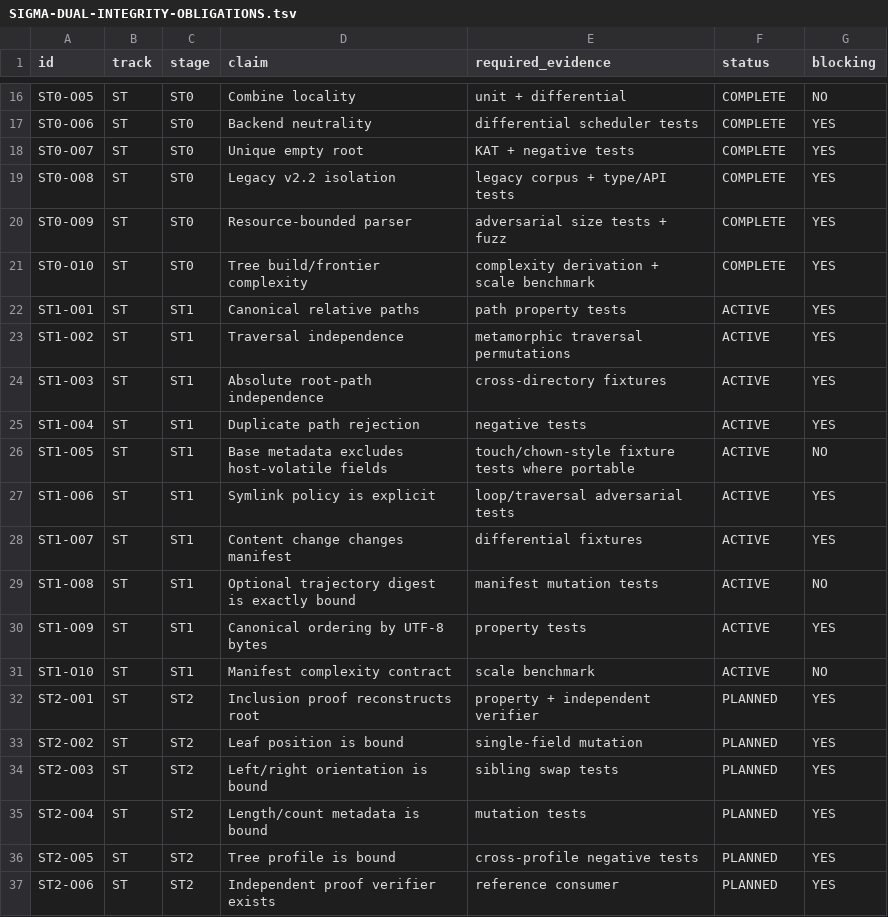
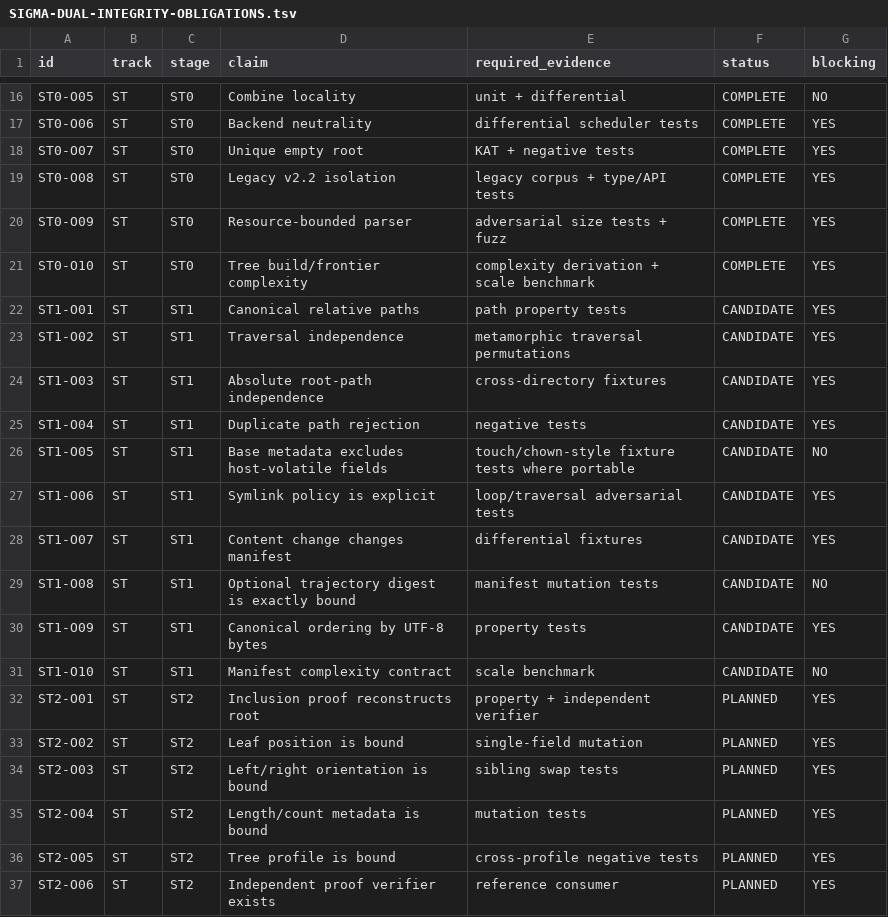
Before and after one commit to alfredoVallejoM/sigma-framework, a TSV file: docs/product-closure/SIGMA-DUAL-INTEGRITY-OBLIGATIONS.tsv, drawn as a sheet; only a part is shown, gaps mark what is left out.

Commit message:
st1: record candidate evidence for manifest obligations

```diff
--- a/docs/product-closure/SIGMA-DUAL-INTEGRITY-OBLIGATIONS.tsv
+++ b/docs/product-closure/SIGMA-DUAL-INTEGRITY-OBLIGATIONS.tsv
@@ -21,12 +21,12 @@ ST0-O09	ST	ST0	Resource-bounded parser	adversarial size tests + fuzz	COMPLETE	YE
 ST0-O10	ST	ST0	Tree build/frontier complexity	complexity derivation + scale benchmark	COMPLETE	YES
-ST1-O01	ST	ST1	Canonical relative paths	path property tests	ACTIVE	YES
-ST1-O02	ST	ST1	Traversal independence	metamorphic traversal permutations	ACTIVE	YES
-ST1-O03	ST	ST1	Absolute root-path independence	cross-directory fixtures	ACTIVE	YES
-ST1-O04	ST	ST1	Duplicate path rejection	negative tests	ACTIVE	YES
-ST1-O05	ST	ST1	Base metadata excludes host-volatile fields	touch/chown-style fixture tests where portable	ACTIVE	NO
-ST1-O06	ST	ST1	Symlink policy is explicit	loop/traversal adversarial tests	ACTIVE	YES
-ST1-O07	ST	ST1	Content change changes manifest	differential fixtures	ACTIVE	YES
-ST1-O08	ST	ST1	Optional trajectory digest is exactly bound	manifest mutation tests	ACTIVE	NO
-ST1-O09	ST	ST1	Canonical ordering by UTF-8 bytes	property tests	ACTIVE	YES
-ST1-O10	ST	ST1	Manifest complexity contract	scale benchmark	ACTIVE	NO
+ST1-O01	ST	ST1	Canonical relative paths	path property tests	CANDIDATE	YES
+ST1-O02	ST	ST1	Traversal independence	metamorphic traversal permutations	CANDIDATE	YES
+ST1-O03	ST	ST1	Absolute root-path independence	cross-directory fixtures	CANDIDATE	YES
+ST1-O04	ST	ST1	Duplicate path rejection	negative tests	CANDIDATE	YES
+ST1-O05	ST	ST1	Base metadata excludes host-volatile fields	touch/chown-style fixture tests where portable	CANDIDATE	NO
+ST1-O06	ST	ST1	Symlink policy is explicit	loop/traversal adversarial tests	CANDIDATE	YES
+ST1-O07	ST	ST1	Content change changes manifest	differential fixtures	CANDIDATE	YES
+ST1-O08	ST	ST1	Optional trajectory digest is exactly bound	manifest mutation tests	CANDIDATE	NO
+ST1-O09	ST	ST1	Canonical ordering by UTF-8 bytes	property tests	CANDIDATE	YES
+ST1-O10	ST	ST1	Manifest complexity contract	scale benchmark	CANDIDATE	NO
 ST2-O01	ST	ST2	Inclusion proof reconstructs root	property + independent verifier	PLANNED	YES
```
